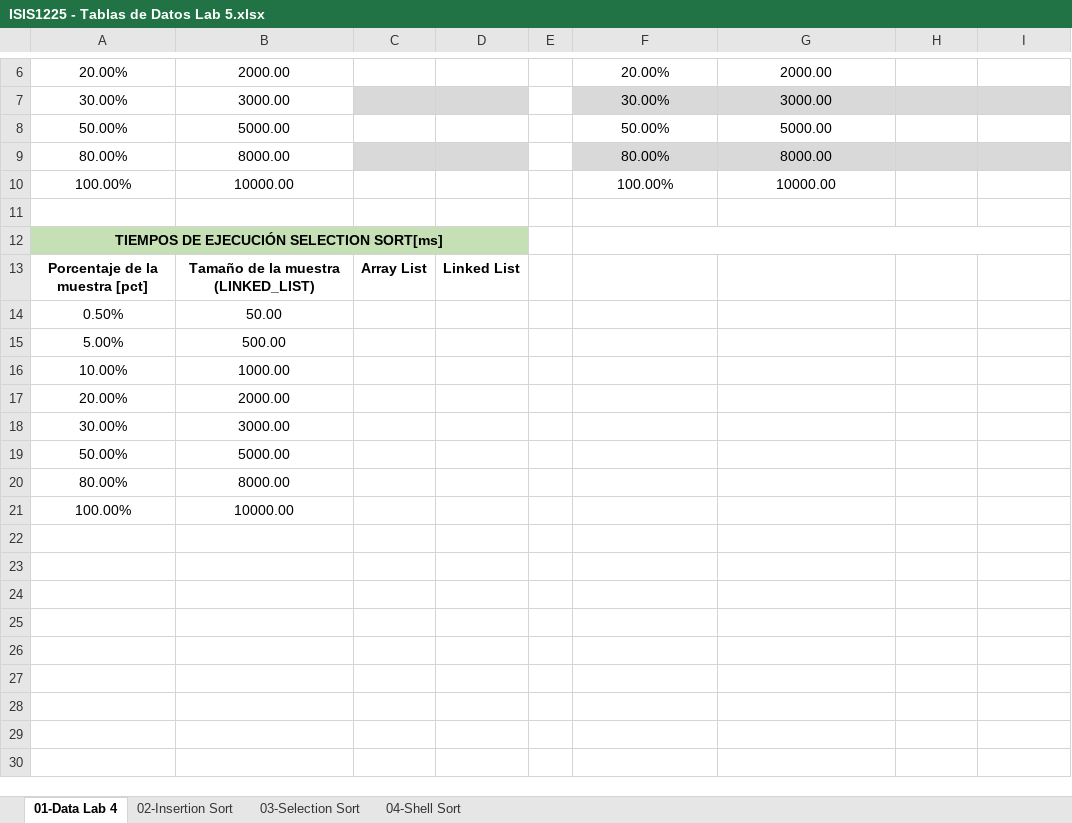
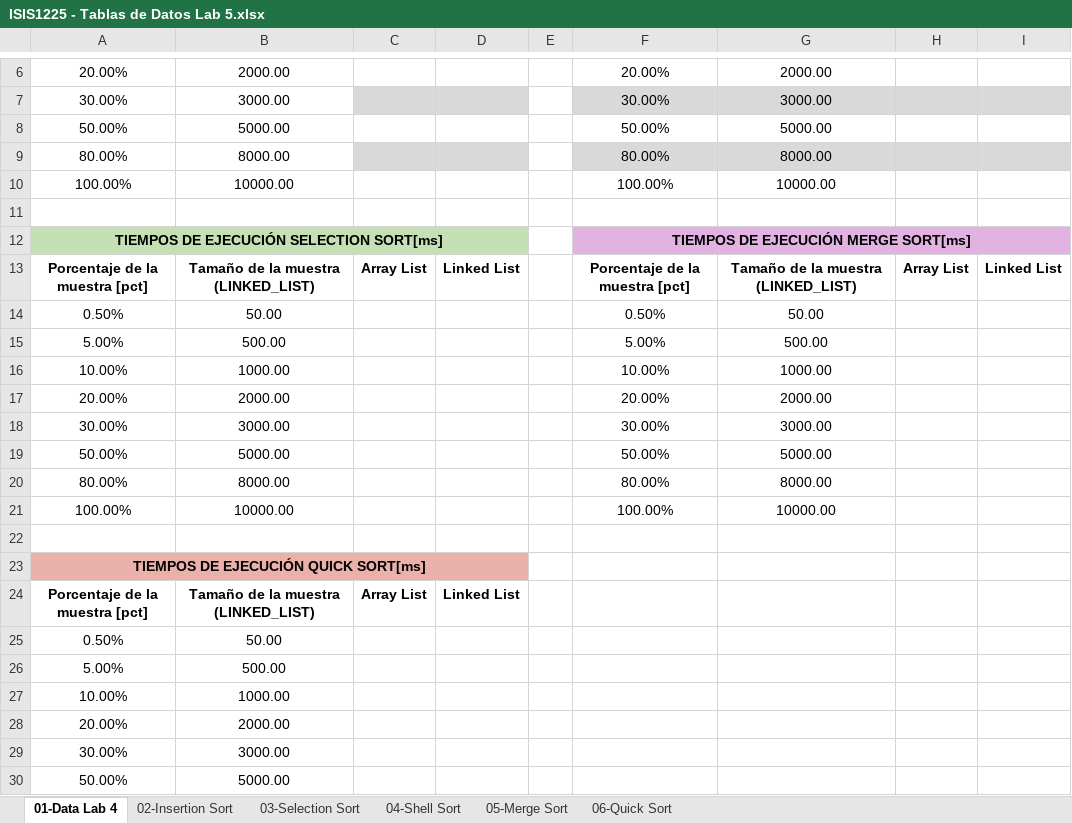
Before and after one commit to RataStructures/Laboratorio-Ordenamientos, an Excel workbook: Docs/ISIS1225 - Tablas de Datos Lab 5.xlsx, sheet 01-Data Lab 4, drawn as a sheet; only a part is shown, gaps mark what is left out; the shorter side is filled out with more unchanged rows; values as stored, in another font and other column widths than the file's, no borders; table styles not drawn; the diff names each change by its address in the sheet, - before the commit and + after, or states it on an @@ line.

```diff
--- a/Docs/ISIS1225 - Tablas de Datos Lab 5.xlsx (sheet 01-Data Lab 4)
+++ b/Docs/ISIS1225 - Tablas de Datos Lab 5.xlsx (sheet 01-Data Lab 4)
+sheet tab: 05-Merge Sort
+sheet tab: 06-Quick Sort
-F12: (empty)
+F12: TIEMPOS DE EJECUCIÓN MERGE SORT[ms]
-F12:I12 fill: none
+F12:I12 fill: #E2B2E3
+row 13: Porcentaje de la muestra [pct] | Tamaño de la muestra (LINKED_LIST) | Array List | Linked List |  | Porcentaje de la muestra [pct] | Tamaño de la muestra (LINKED_LIST) | Array List | Linked List
+row 14: 0.50% | 50.00 |  |  |  | 0.50% | 50.00
+row 15: 5.00% | 500.00 |  |  |  | 5.00% | 500.00
+row 16: 10.00% | 1000.00 |  |  |  | 10.00% | 1000.00
+row 17: 20.00% | 2000.00 |  |  |  | 20.00% | 2000.00
+row 18: 30.00% | 3000.00 |  |  |  | 30.00% | 3000.00
+row 19: 50.00% | 5000.00 |  |  |  | 50.00% | 5000.00
+row 20: 80.00% | 8000.00 |  |  |  | 80.00% | 8000.00
+row 21: 100.00% | 10000.00 |  |  |  | 100.00% | 10000.00
+row 22: (empty)
+row 23: TIEMPOS DE EJECUCIÓN QUICK SORT[ms]
```
Also changed, not shown: charts or pictures, 1 other file.
